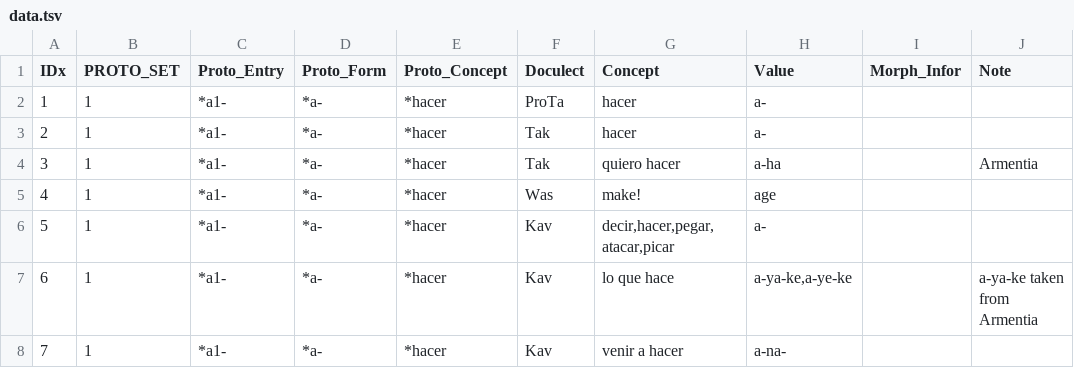
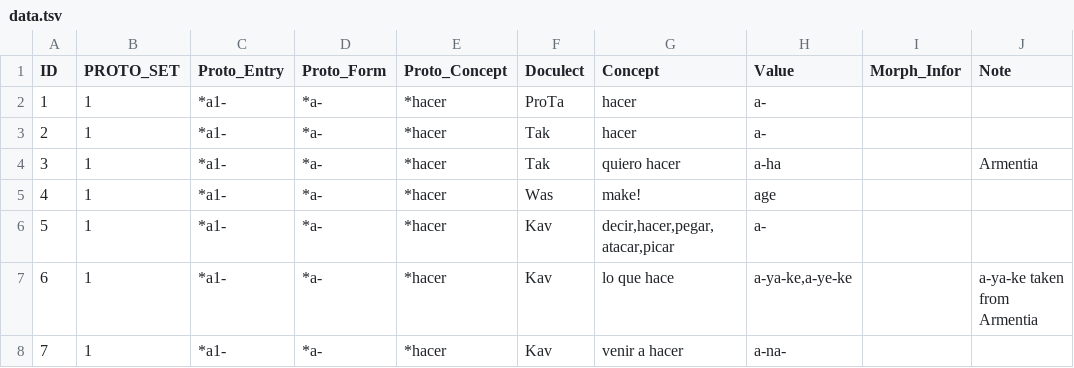
Before and after one commit to pano-takanan-history/girardprototakanan, a TSV file: raw/data.tsv, drawn as a sheet; only a part is shown; the diff names each change by its address in the sheet, - before the commit and + after, or states it on an @@ line.

```diff
--- a/raw/data.tsv
+++ b/raw/data.tsv
-A1: IDx
+A1: ID
```
Also changed, not shown: etc/other_concepts.tsv, etc/proto_concepts.tsv, 15 other files.
